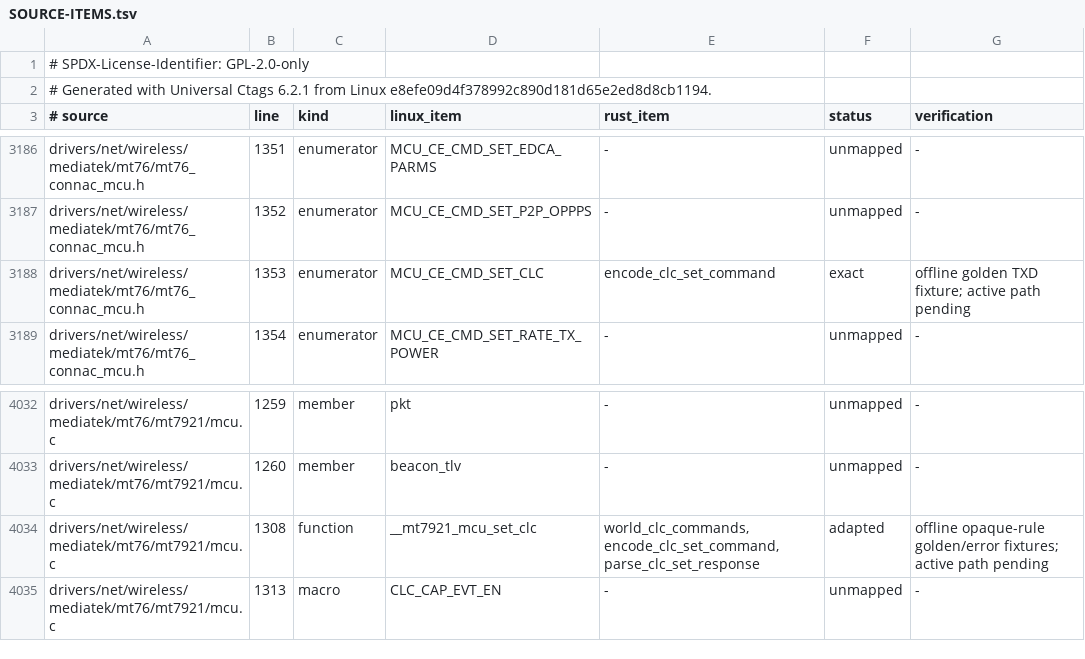
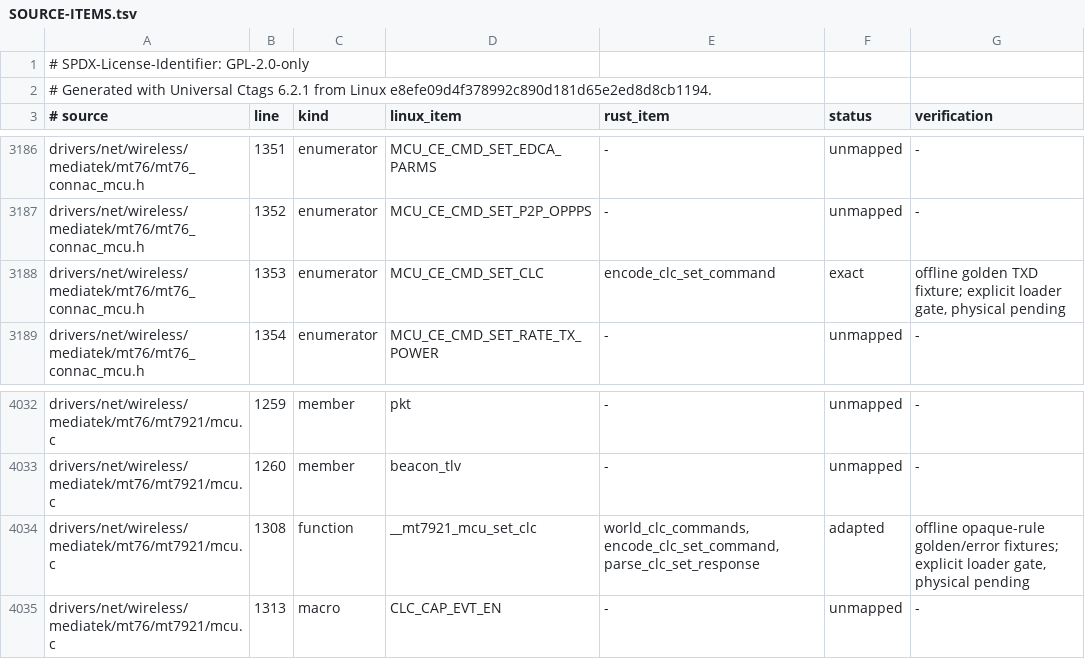
Before and after one commit to maan2003/drv, a TSV file: crates/mt7921-port-spike/SOURCE-ITEMS.tsv, drawn as a sheet; only a part is shown, gaps mark what is left out.

Commit message:
gate bounded MT7921 CLC configuration

```diff
--- a/crates/mt7921-port-spike/SOURCE-ITEMS.tsv
+++ b/crates/mt7921-port-spike/SOURCE-ITEMS.tsv
@@ -3187,3 +3187,3 @@ drivers/net/wireless/mediatek/mt76/mt76_connac_mcu.h	1351	enumerator	MCU_CE_CMD_
 drivers/net/wireless/mediatek/mt76/mt76_connac_mcu.h	1352	enumerator	MCU_CE_CMD_SET_P2P_OPPPS	-	unmapped	-
-drivers/net/wireless/mediatek/mt76/mt76_connac_mcu.h	1353	enumerator	MCU_CE_CMD_SET_CLC	encode_clc_set_command	exact	offline golden TXD fixture; active path pending
+drivers/net/wireless/mediatek/mt76/mt76_connac_mcu.h	1353	enumerator	MCU_CE_CMD_SET_CLC	encode_clc_set_command	exact	offline golden TXD fixture; explicit loader gate, physical pending
 drivers/net/wireless/mediatek/mt76/mt76_connac_mcu.h	1354	enumerator	MCU_CE_CMD_SET_RATE_TX_POWER	-	unmapped	-
@@ -4033,3 +4033,3 @@ drivers/net/wireless/mediatek/mt76/mt7921/mcu.c	1259	member	pkt	-	unmapped	-
 drivers/net/wireless/mediatek/mt76/mt7921/mcu.c	1260	member	beacon_tlv	-	unmapped	-
-drivers/net/wireless/mediatek/mt76/mt7921/mcu.c	1308	function	__mt7921_mcu_set_clc	world_clc_commands, encode_clc_set_command, parse_clc_set_response	adapted	offline opaque-rule golden/error fixtures; active path pending
+drivers/net/wireless/mediatek/mt76/mt7921/mcu.c	1308	function	__mt7921_mcu_set_clc	world_clc_commands, encode_clc_set_command, parse_clc_set_response	adapted	offline opaque-rule golden/error fixtures; explicit loader gate, physical pending
 drivers/net/wireless/mediatek/mt76/mt7921/mcu.c	1313	macro	CLC_CAP_EVT_EN	-	unmapped	-
```
Also changed, not shown: 4 other files.
